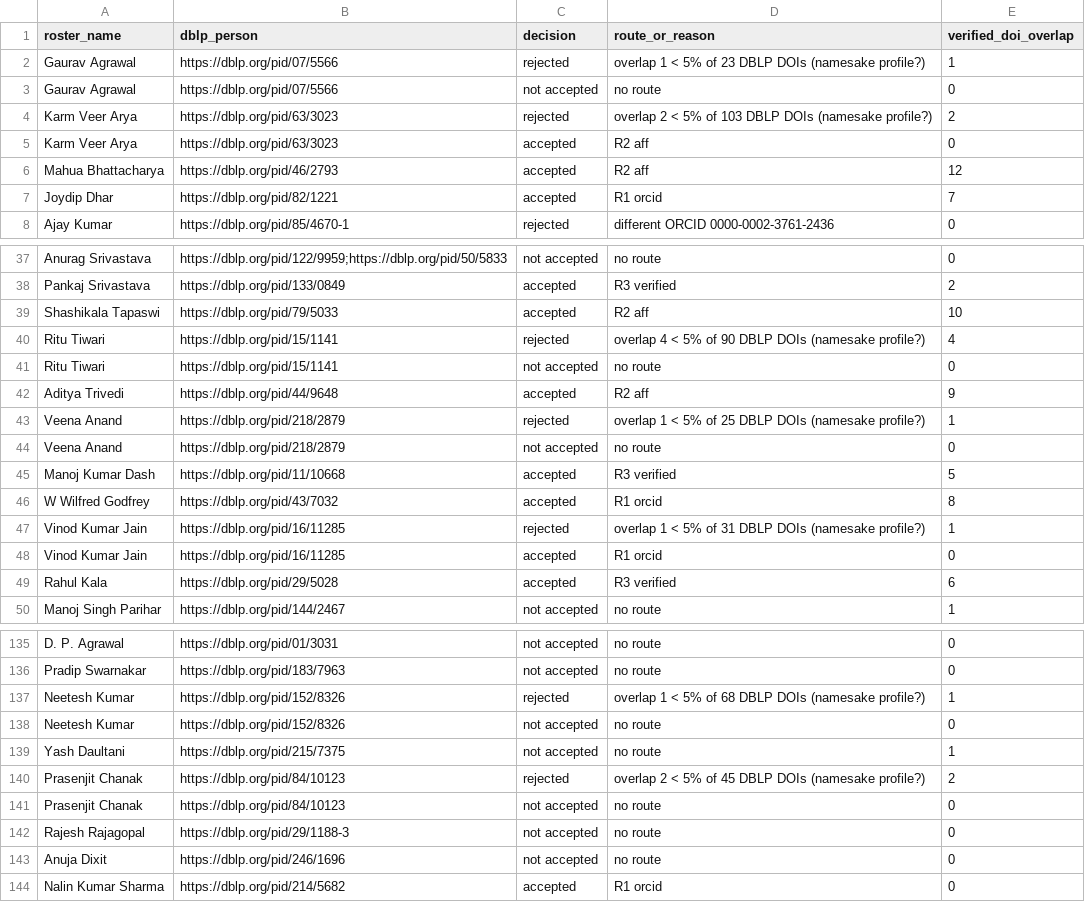
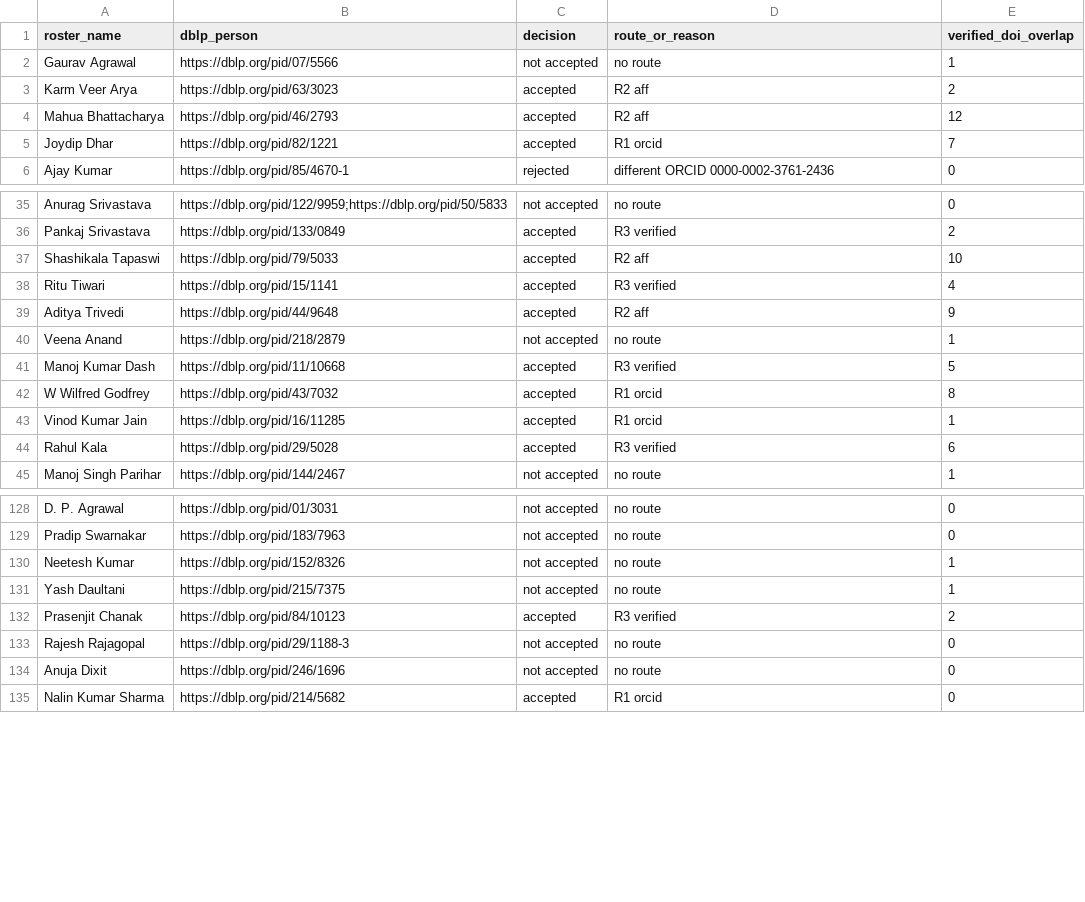
Before and after one commit to avi1o1/DPCN_A2_ResearchMapper, a TSV file: WebScrape/rosters/notes/iiit_gwalior_dblp_ids.tsv, drawn as a sheet; only a part is shown, gaps mark what is left out; the diff covers the shown part only.

Commit message:
IIIT Delhi roster (360 people: 97 current, 154 former, 108 adjunct/visiting; Wayback faculty lists + NIRF) with DBLP ids; dblp_roster_ids: 5% namesake guard only for names shared by several DBLP persons (re-run for all IIIT rosters)

```diff
--- a/WebScrape/rosters/notes/iiit_gwalior_dblp_ids.tsv
+++ b/WebScrape/rosters/notes/iiit_gwalior_dblp_ids.tsv
@@ -1,6 +1,4 @@
 roster_name	dblp_person	decision	route_or_reason	verified_doi_overlap
-Gaurav Agrawal	https://dblp.org/pid/07/5566	rejected	overlap 1 < 5% of 23 DBLP DOIs (namesake profile?)	1
-Gaurav Agrawal	https://dblp.org/pid/07/5566	not accepted	no route	0
-Karm Veer Arya	https://dblp.org/pid/63/3023	rejected	overlap 2 < 5% of 103 DBLP DOIs (namesake profile?)	2
-Karm Veer Arya	https://dblp.org/pid/63/3023	accepted	R2 aff	0
+Gaurav Agrawal	https://dblp.org/pid/07/5566	not accepted	no route	1
+Karm Veer Arya	https://dblp.org/pid/63/3023	accepted	R2 aff	2
 Mahua Bhattacharya	https://dblp.org/pid/46/2793	accepted	R2 aff	12
@@ -39,11 +37,8 @@ Pankaj Srivastava	https://dblp.org/pid/133/0849	accepted	R3 verified	2
 Shashikala Tapaswi	https://dblp.org/pid/79/5033	accepted	R2 aff	10
-Ritu Tiwari	https://dblp.org/pid/15/1141	rejected	overlap 4 < 5% of 90 DBLP DOIs (namesake profile?)	4
-Ritu Tiwari	https://dblp.org/pid/15/1141	not accepted	no route	0
+Ritu Tiwari	https://dblp.org/pid/15/1141	accepted	R3 verified	4
 Aditya Trivedi	https://dblp.org/pid/44/9648	accepted	R2 aff	9
-Veena Anand	https://dblp.org/pid/218/2879	rejected	overlap 1 < 5% of 25 DBLP DOIs (namesake profile?)	1
-Veena Anand	https://dblp.org/pid/218/2879	not accepted	no route	0
+Veena Anand	https://dblp.org/pid/218/2879	not accepted	no route	1
 Manoj Kumar Dash	https://dblp.org/pid/11/10668	accepted	R3 verified	5
 W Wilfred Godfrey	https://dblp.org/pid/43/7032	accepted	R1 orcid	8
-Vinod Kumar Jain	https://dblp.org/pid/16/11285	rejected	overlap 1 < 5% of 31 DBLP DOIs (namesake profile?)	1
-Vinod Kumar Jain	https://dblp.org/pid/16/11285	accepted	R1 orcid	0
+Vinod Kumar Jain	https://dblp.org/pid/16/11285	accepted	R1 orcid	1
 Rahul Kala	https://dblp.org/pid/29/5028	accepted	R3 verified	6
@@ -136,7 +129,5 @@ D. P. Agrawal	https://dblp.org/pid/01/3031	not accepted	no route	0
 Pradip Swarnakar	https://dblp.org/pid/183/7963	not accepted	no route	0
-Neetesh Kumar	https://dblp.org/pid/152/8326	rejected	overlap 1 < 5% of 68 DBLP DOIs (namesake profile?)	1
-Neetesh Kumar	https://dblp.org/pid/152/8326	not accepted	no route	0
+Neetesh Kumar	https://dblp.org/pid/152/8326	not accepted	no route	1
 Yash Daultani	https://dblp.org/pid/215/7375	not accepted	no route	1
-Prasenjit Chanak	https://dblp.org/pid/84/10123	rejected	overlap 2 < 5% of 45 DBLP DOIs (namesake profile?)	2
-Prasenjit Chanak	https://dblp.org/pid/84/10123	not accepted	no route	0
+Prasenjit Chanak	https://dblp.org/pid/84/10123	accepted	R3 verified	2
 Rajesh Rajagopal	https://dblp.org/pid/29/1188-3	not accepted	no route	0
```
Also changed, not shown: 2 removed rows and 2 edited cells elsewhere in this file, WebScrape/rosters/notes/iiit_allahabad_dblp_ids.tsv, WebScrape/rosters/notes/iiit_bangalore_dblp_ids.tsv, 12 other files.
